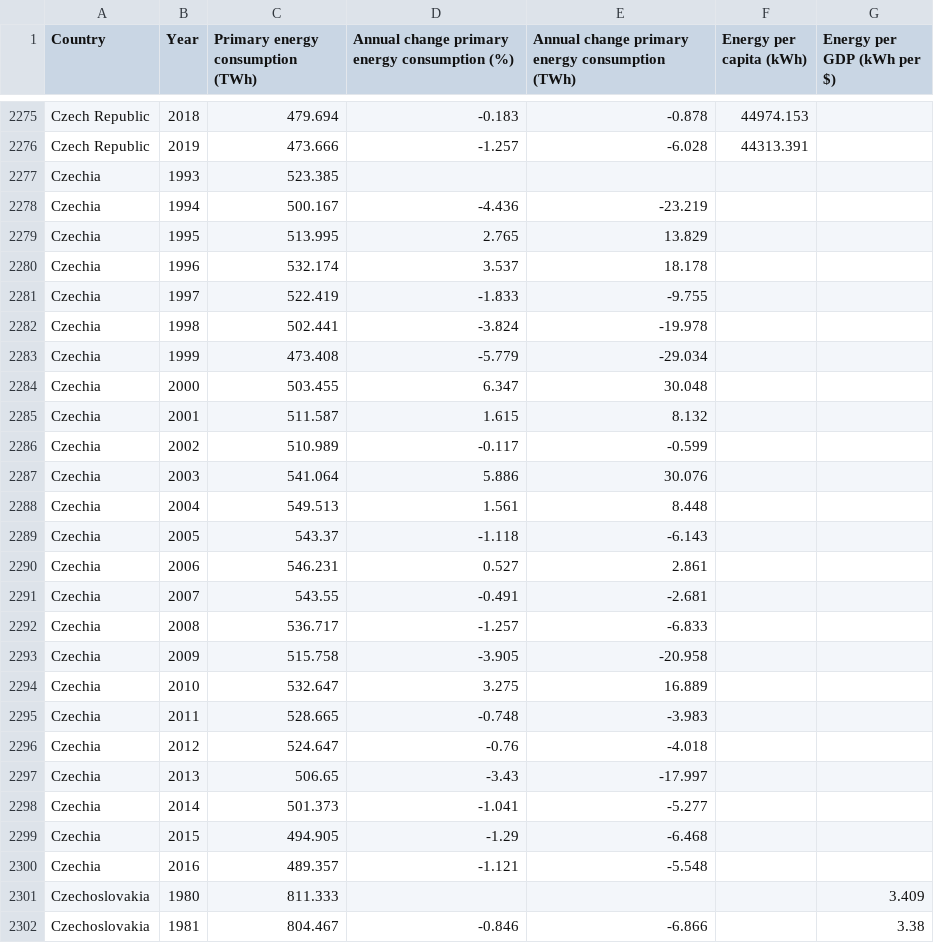
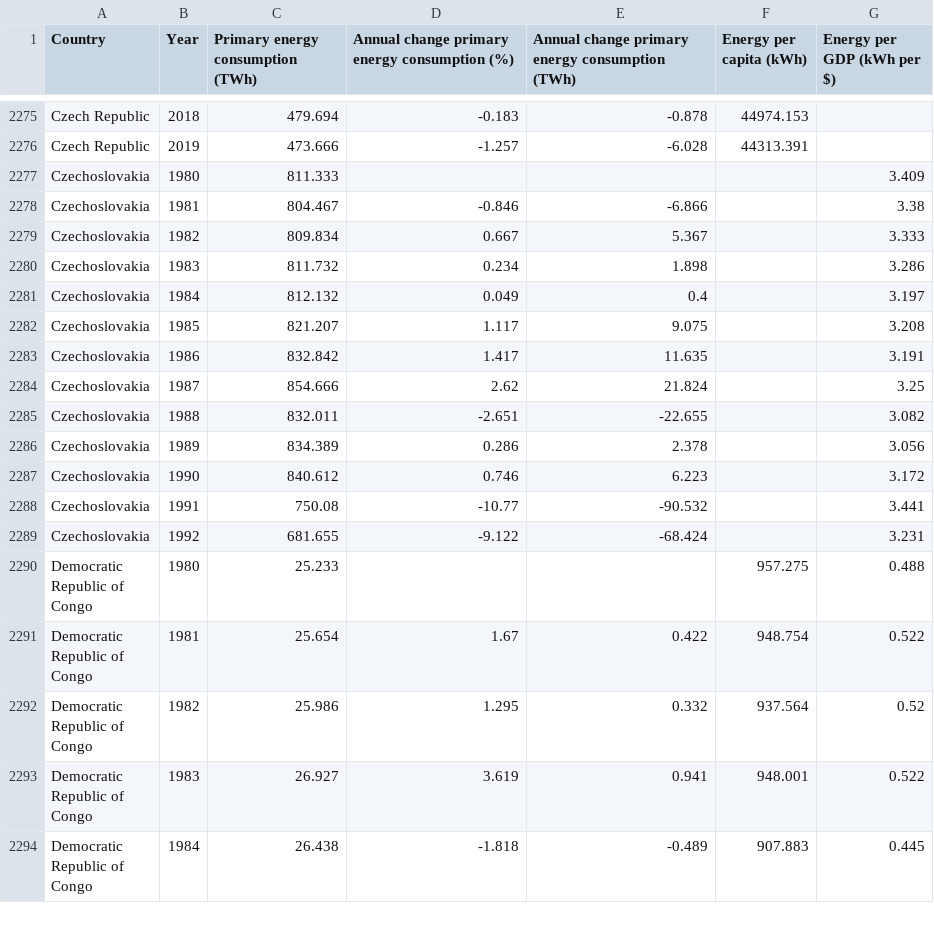
Before and after one commit to owid/energy-data, a CSV file: scripts/grapher/Primary energy consumption (BP & Shift).csv, drawn as a sheet; only a part is shown, gaps mark what is left out; the shorter side is filled out with more unchanged rows; the diff names each change by its address in the sheet, - before the commit and + after, or states it on an @@ line.

```diff
--- a/scripts/grapher/Primary energy consumption (BP & Shift).csv
+++ b/scripts/grapher/Primary energy consumption (BP & Shift).csv
-row 2277: Czechia | 1993 | 523.385
-row 2278: Czechia | 1994 | 500.167 | -4.436 | -23.219
-row 2279: Czechia | 1995 | 513.995 | 2.765 | 13.829
-row 2280: Czechia | 1996 | 532.174 | 3.537 | 18.178
-row 2281: Czechia | 1997 | 522.419 | -1.833 | -9.755
-row 2282: Czechia | 1998 | 502.441 | -3.824 | -19.978
-row 2283: Czechia | 1999 | 473.408 | -5.779 | -29.034
-row 2284: Czechia | 2000 | 503.455 | 6.347 | 30.048
-row 2285: Czechia | 2001 | 511.587 | 1.615 | 8.132
-row 2286: Czechia | 2002 | 510.989 | -0.117 | -0.599
-row 2287: Czechia | 2003 | 541.064 | 5.886 | 30.076
-row 2288: Czechia | 2004 | 549.513 | 1.561 | 8.448
-row 2289: Czechia | 2005 | 543.37 | -1.118 | -6.143
-row 2290: Czechia | 2006 | 546.231 | 0.527 | 2.861
-row 2291: Czechia | 2007 | 543.55 | -0.491 | -2.681
-row 2292: Czechia | 2008 | 536.717 | -1.257 | -6.833
-row 2293: Czechia | 2009 | 515.758 | -3.905 | -20.958
-row 2294: Czechia | 2010 | 532.647 | 3.275 | 16.889
-row 2295: Czechia | 2011 | 528.665 | -0.748 | -3.983
-row 2296: Czechia | 2012 | 524.647 | -0.76 | -4.018
-row 2297: Czechia | 2013 | 506.65 | -3.43 | -17.997
-row 2298: Czechia | 2014 | 501.373 | -1.041 | -5.277
-row 2299: Czechia | 2015 | 494.905 | -1.29 | -6.468
-row 2300: Czechia | 2016 | 489.357 | -1.121 | -5.548
```
Also changed, not shown: scripts/grapher/Fossil fuel production (BP & Shift).csv, scripts/input/shared/shift_countries.csv, 2 other files.
